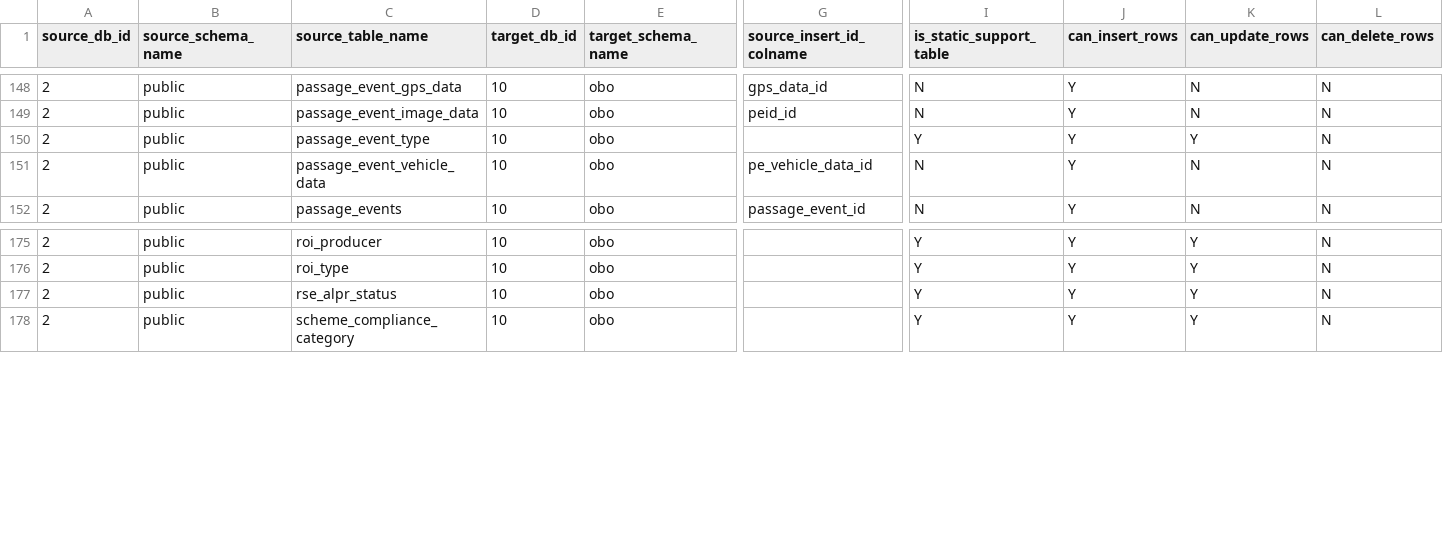
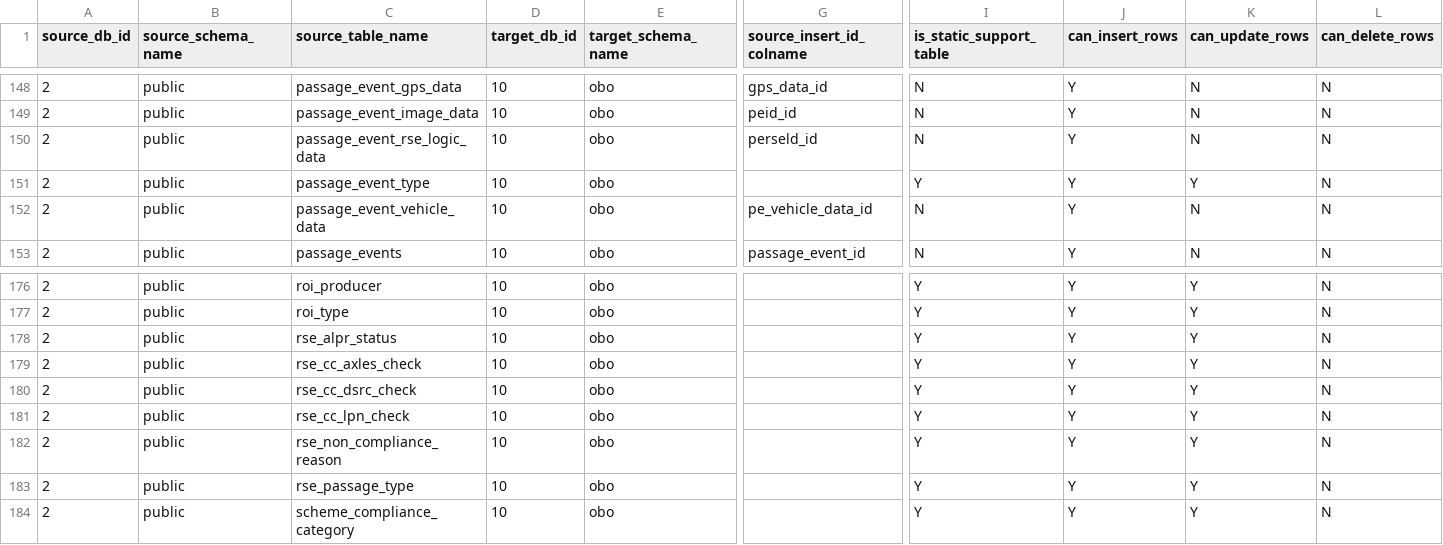
Before and after one commit to jzqf/si-dars-dwh-etl, a CSV file: dars-dwh-etl/pdi_repository/psa/metadata/psa_metadata.csv, drawn as a sheet; only a part is shown, gaps mark what is left out; rows hold the shown columns only; the diff names each change by its address in the sheet, - before the commit and + after, or states it on an @@ line.

Commit message:
Functions with the DARS solution v2.3.0 dtabases, provided the patch:
/home/jeffreyz/Dropbox/Memory-Dropbox/Back_Office/data_warehouse/DARS/releases/dars-solution/2.3.0/patches/dwh_dsa-2.3.0-2.3.0a.sql

is applied to the "dwh_dsa" database.

```diff
--- a/dars-dwh-etl/pdi_repository/psa/metadata/psa_metadata.csv
+++ b/dars-dwh-etl/pdi_repository/psa/metadata/psa_metadata.csv
+row 150: 2 | public | passage_event_rse_logic_data | 10 | obo | perseld_id | N | Y | N | N
+row 179: 2 | public | rse_cc_axles_check | 10 | obo |  | Y | Y | Y | N
+row 180: 2 | public | rse_cc_dsrc_check | 10 | obo |  | Y | Y | Y | N
+row 181: 2 | public | rse_cc_lpn_check | 10 | obo |  | Y | Y | Y | N
+row 182: 2 | public | rse_non_compliance_reason | 10 | obo |  | Y | Y | Y | N
+row 183: 2 | public | rse_passage_type | 10 | obo |  | Y | Y | Y | N
```
Also changed, not shown: 6 other files.
